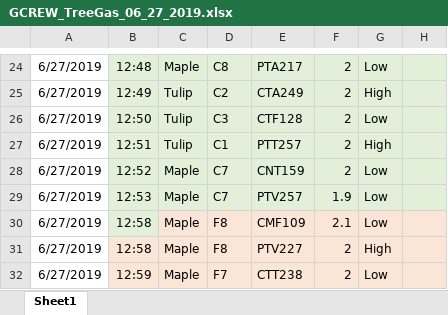
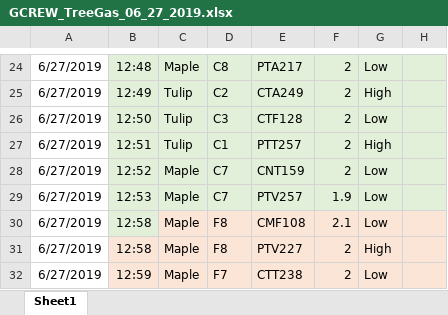
Before and after one commit to PNNL-PREMIS/PREMIS-ghg, an Excel workbook: tree_gases/GHG/GCREW_TreeGas_06_27_2019.xlsx, sheet Sheet1, drawn as a sheet; only a part is shown, gaps mark what is left out; values as stored, in another font and other column widths than the file's, no borders; the diff names each change by its address in the sheet, - before the commit and + after, or states it on an @@ line.

Commit message:
Fix input error

```diff
--- a/tree_gases/GHG/GCREW_TreeGas_06_27_2019.xlsx (sheet Sheet1)
+++ b/tree_gases/GHG/GCREW_TreeGas_06_27_2019.xlsx (sheet Sheet1)
-E30: CMF109
+E30: CMF108
```
